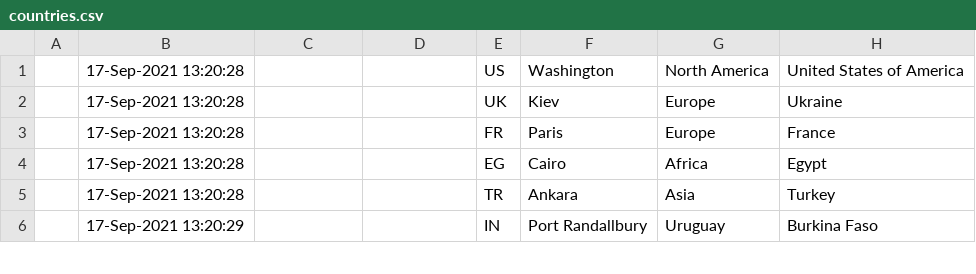
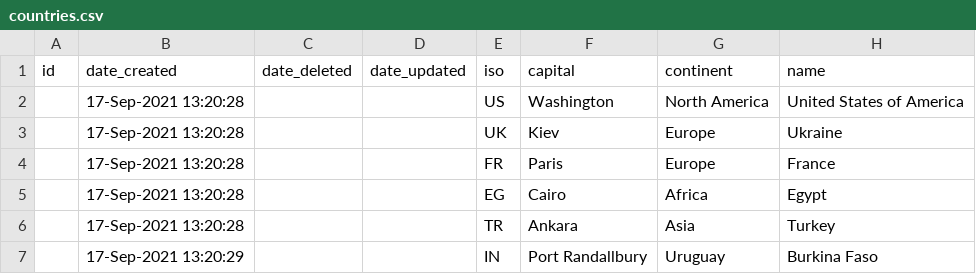
Before and after one commit to beemaya13/travel_agency, a CSV file: travel/src/main/resources/database/R3/csvInput/countries.csv, drawn as a sheet; only a part is shown; the diff names each change by its address in the sheet, - before the commit and + after, or states it on an @@ line.

```diff
--- a/travel/src/main/resources/database/R3/csvInput/countries.csv
+++ b/travel/src/main/resources/database/R3/csvInput/countries.csv
+row 1: id | date_created | date_deleted | date_updated | iso | capital | continent | name
```
Also changed, not shown: travel/src/main/resources/database/R3/csvInput/addresses.csv, travel/src/main/resources/database/R3/csvInput/databasechangelog.csv, 18 other files.
